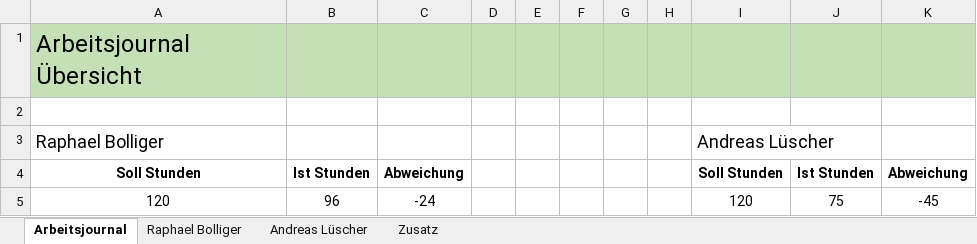
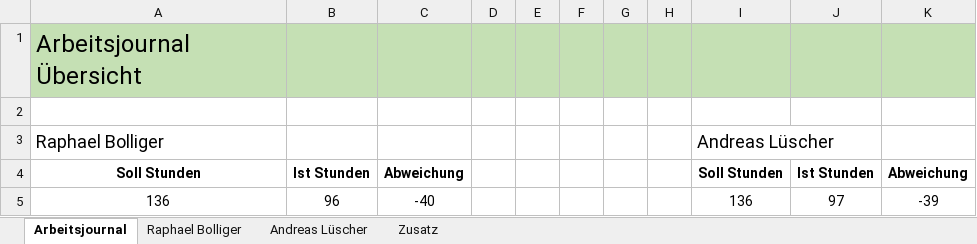
Before and after one commit to ahueni/ASD_iPad_App, an Excel workbook: doc/journal/Arbeitsjournal.xlsx, sheet Arbeitsjournal, drawn as a sheet; values as stored, in another font and other column widths than the file's, no borders; charts and pictures not drawn; removed rows and columns are numbered as before the commit, all else as after; the diff names each change by its address in the sheet, - before the commit and + after, or states it on an @@ line.

```diff
--- a/doc/journal/Arbeitsjournal.xlsx (sheet Arbeitsjournal)
+++ b/doc/journal/Arbeitsjournal.xlsx (sheet Arbeitsjournal)
-row 5: 120 | 96 | -24 |  |  |  |  |  | 120 | 75 | -45
+row 5: 136 | 96 | -40 |  |  |  |  |  | 136 | 97 | -39
```
Also changed, not shown: sheet Andreas Lüscher, sheet Zusatz, formulas that keep their value, charts or pictures.
